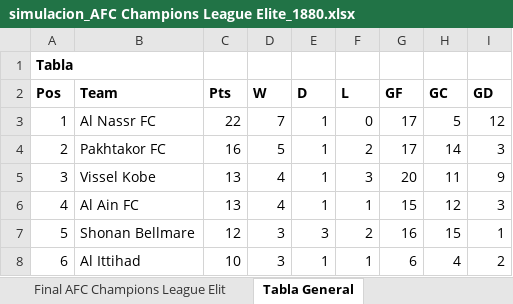
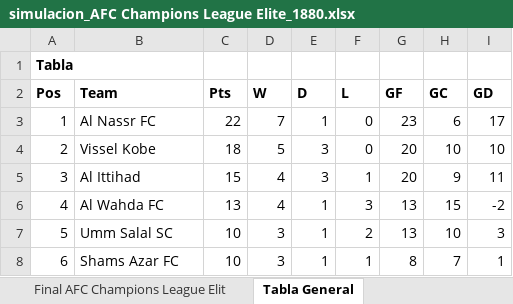
Before and after one commit to ssalinasr/Sports_simulator_python_django, an Excel workbook: olympic_simulator/media/simulacion_AFC Champions League Elite_1880.xlsx, sheet Tabla General, drawn as a sheet; only a part is shown; values as stored, in another font and other column widths than the file's, no borders; the diff covers the shown part only; the diff names each change by its address in the sheet, - before the commit and + after, or states it on an @@ line.

```diff
--- a/olympic_simulator/media/simulacion_AFC Champions League Elite_1880.xlsx (sheet Tabla General)
+++ b/olympic_simulator/media/simulacion_AFC Champions League Elite_1880.xlsx (sheet Tabla General)
-G3 (GF): 17
+G3 (GF): 23
-H3 (GC): 5
+H3 (GC): 6
-I3 (GD): 12
+I3 (GD): 17
-B4 (Team): Pakhtakor FC
+B4 (Team): Vissel Kobe
-C4 (Pts): 16
+C4 (Pts): 18
-E4:E5 (D): 1
+E4:E5 (D): 3
-F4 (L): 2
+F4 (L): 0
-G4 (GF): 17
+G4 (GF): 20
-H4 (GC): 14
+H4 (GC): 10
-I4 (GD): 3
+I4 (GD): 10
-B5 (Team): Vissel Kobe
+B5 (Team): Al Ittihad
-C5 (Pts): 13
+C5 (Pts): 15
-F5 (L): 3
+F5 (L): 1
-H5 (GC): 11
+H5 (GC): 9
-I5 (GD): 9
+I5 (GD): 11
-B6 (Team): Al Ain FC
+B6 (Team): Al Wahda FC
-F6 (L): 1
+F6 (L): 3
-G6 (GF): 15
+G6 (GF): 13
-H6 (GC): 12
+H6 (GC): 15
-I6 (GD): 3
+I6 (GD): -2
-B7 (Team): Shonan Bellmare
+B7 (Team): Umm Salal SC
-C7 (Pts): 12
+C7 (Pts): 10
-E7 (D): 3
+E7 (D): 1
-G7 (GF): 16
+G7 (GF): 13
-H7 (GC): 15
+H7 (GC): 10
-I7 (GD): 1
+I7 (GD): 3
-B8 (Team): Al Ittihad
+B8 (Team): Shams Azar FC
-G8 (GF): 6
+G8 (GF): 8
-H8 (GC): 4
+H8 (GC): 7
-I8 (GD): 2
+I8 (GD): 1
```
Also changed, not shown: 96 edited cells elsewhere in this sheet, sheet Final AFC Champions League Elit, sheet AFC Champions League Elite 8, sheet AFC Champions League Elite 3, sheet AFC Champions League Elite 5, sheet AFC Champions League Elite 4, sheet AFC Champions League Elite 6, 3 more sheets, olympic_simulator/media/simulacion_AFC Challenge League_1880.xlsx, olympic_simulator/media/simulacion_AFC Champions League Two_1880.xlsx, 26 other files.
